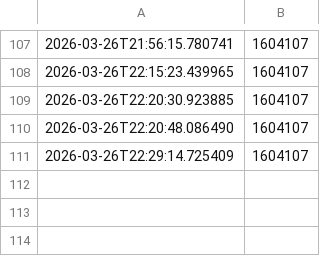
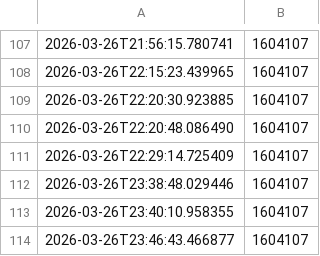
Before and after one commit to margotchoi/my_Upbit_Bot, a CSV file: equity_log.csv, drawn as a sheet; only a part is shown, gaps mark what is left out.

Commit message:
bot: auto-push data files to GitHub for Streamlit Cloud

```diff
--- a/equity_log.csv
+++ b/equity_log.csv
@@ -111 +111,4 @@
 2026-03-26T22:29:14.725409,1604107
+2026-03-26T23:38:48.029446,1604107
+2026-03-26T23:40:10.958355,1604107
+2026-03-26T23:46:43.466877,1604107
```
Also changed, not shown: 4 other files.
